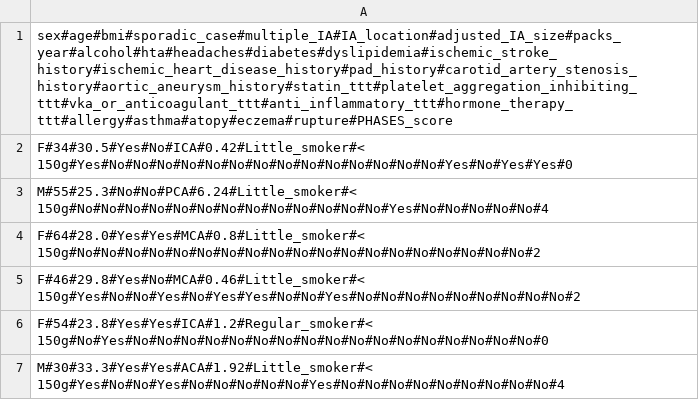
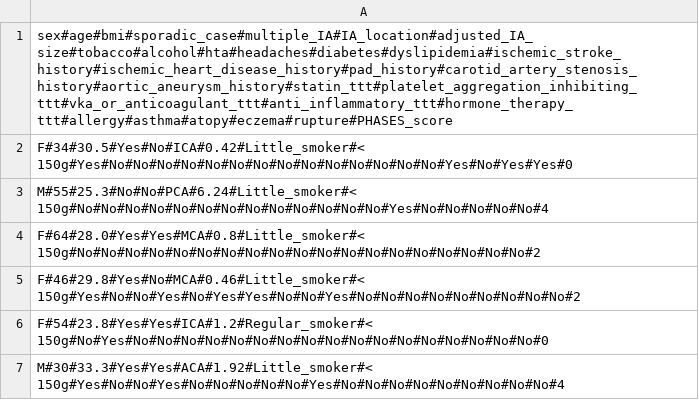
Before and after one commit to ICAN-aneurysms/RIA-predict, a CSV file: notebooks/simulated_ican_clinical_data.csv, drawn as a sheet; only a part is shown.

```diff
--- a/notebooks/simulated_ican_clinical_data.csv
+++ b/notebooks/simulated_ican_clinical_data.csv
@@ -1,2 +1,2 @@
-sex#age#bmi#sporadic_case#multiple_IA#IA_location#adjusted_IA_size#packs_year#alcohol#hta#headaches#diabetes#dyslipidemia#ischemic_stroke_history#ischemic_heart_disease_history#pad_history#carotid_artery_stenosis_history#aortic_aneurysm_history#statin_ttt#platelet_aggregation_inhibiting_ttt#vka_or_anticoagulant_ttt#anti_inflammatory_ttt#hormone_therapy_ttt#allergy#asthma#atopy#eczema#rupture#PHASES_score
+sex#age#bmi#sporadic_case#multiple_IA#IA_location#adjusted_IA_size#tobacco#alcohol#hta#headaches#diabetes#dyslipidemia#ischemic_stroke_history#ischemic_heart_disease_history#pad_history#carotid_artery_stenosis_history#aortic_aneurysm_history#statin_ttt#platelet_aggregation_inhibiting_ttt#vka_or_anticoagulant_ttt#anti_inflammatory_ttt#hormone_therapy_ttt#allergy#asthma#atopy#eczema#rupture#PHASES_score
 F#34#30.5#Yes#No#ICA#0.42#Little_smoker#< 150g#Yes#No#No#No#No#No#No#No#No#No#No#No#No#No#No#Yes#No#Yes#Yes#0
```
Also changed, not shown: 5 other files.
